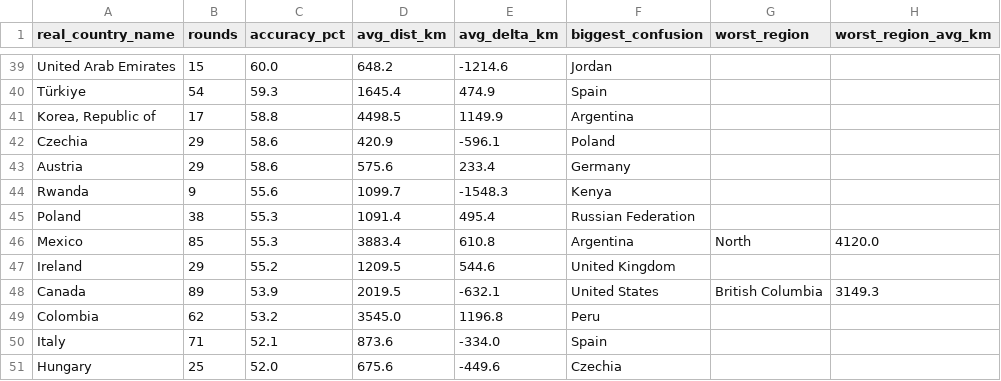
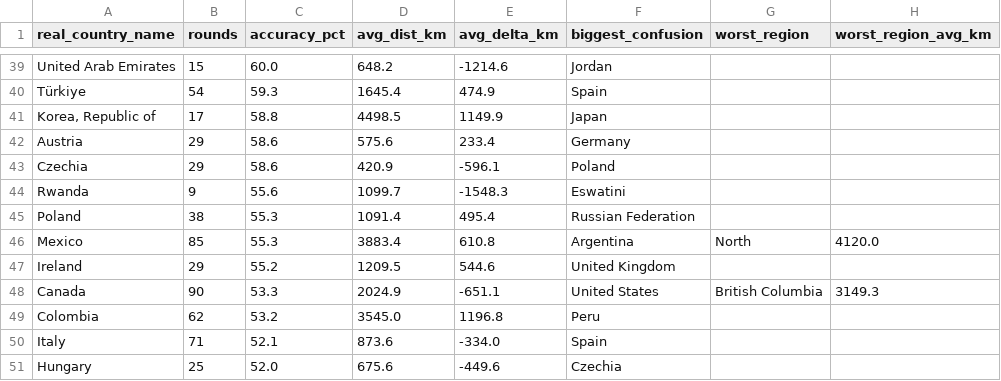
Before and after one commit to pedrosalgado22/Live_Geoguessr_Dashboard, a CSV file: country_summary.csv, drawn as a sheet; only a part is shown, gaps mark what is left out; the diff covers the shown part only.

```diff
--- a/country_summary.csv
+++ b/country_summary.csv
@@ -40,6 +40,6 @@ United Arab Emirates,15,60.0,648.2,-1214.6,Jordan,,
 Türkiye,54,59.3,1645.4,474.9,Spain,,
-"Korea, Republic of",17,58.8,4498.5,1149.9,Argentina,,
+"Korea, Republic of",17,58.8,4498.5,1149.9,Japan,,
+Austria,29,58.6,575.6,233.4,Germany,,
 Czechia,29,58.6,420.9,-596.1,Poland,,
-Austria,29,58.6,575.6,233.4,Germany,,
-Rwanda,9,55.6,1099.7,-1548.3,Kenya,,
+Rwanda,9,55.6,1099.7,-1548.3,Eswatini,,
 Poland,38,55.3,1091.4,495.4,Russian Federation,,
@@ -47,3 +47,3 @@ Mexico,85,55.3,3883.4,610.8,Argentina,North,4120.0
 Ireland,29,55.2,1209.5,544.6,United Kingdom,,
-Canada,89,53.9,2019.5,-632.1,United States,British Columbia,3149.3
+Canada,90,53.3,2024.9,-651.1,United States,British Columbia,3149.3
 Colombia,62,53.2,3545.0,1196.8,Peru,,
```
Also changed, not shown: 8 added rows, 8 removed rows and 21 edited cells elsewhere in this file, country_training_ranking.csv, games.csv, 1 other file.
